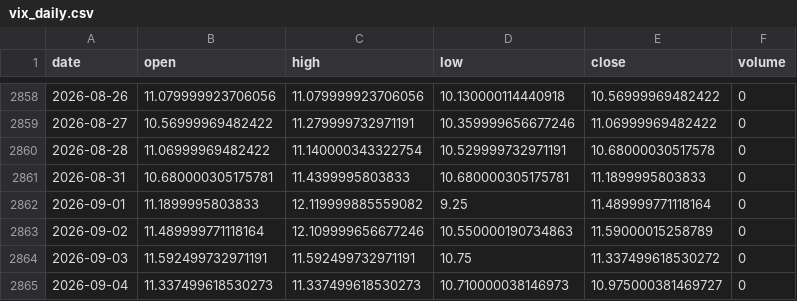
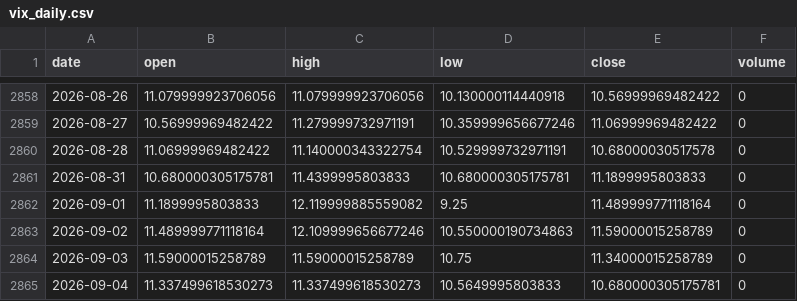
Before and after one commit to zetaaztra/David-ML, a CSV file: data/vix_daily.csv, drawn as a sheet; only a part is shown, gaps mark what is left out.

Commit message:
Auto-sync: Market data update 2026-09-04 12:37

```diff
--- a/data/vix_daily.csv
+++ b/data/vix_daily.csv
@@ -2863,3 +2863,3 @@ date,open,high,low,close,volume
 2026-09-02,11.489999771118164,12.109999656677246,10.550000190734863,11.59000015258789,0
-2026-09-03,11.592499732971191,11.592499732971191,10.75,11.337499618530272,0
-2026-09-04,11.337499618530273,11.337499618530273,10.710000038146973,10.975000381469727,0
+2026-09-03,11.59000015258789,11.59000015258789,10.75,11.34000015258789,0
+2026-09-04,11.337499618530273,11.337499618530273,10.5649995803833,10.680000305175781,0
```
Also changed, not shown: data/nifty_daily.csv.
